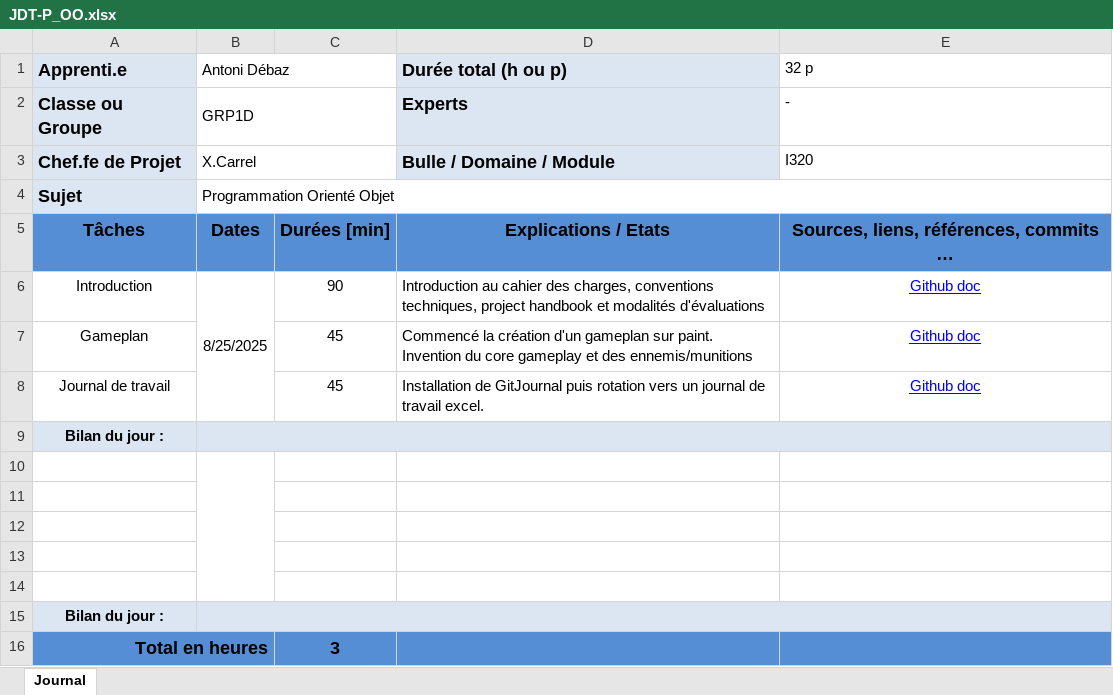
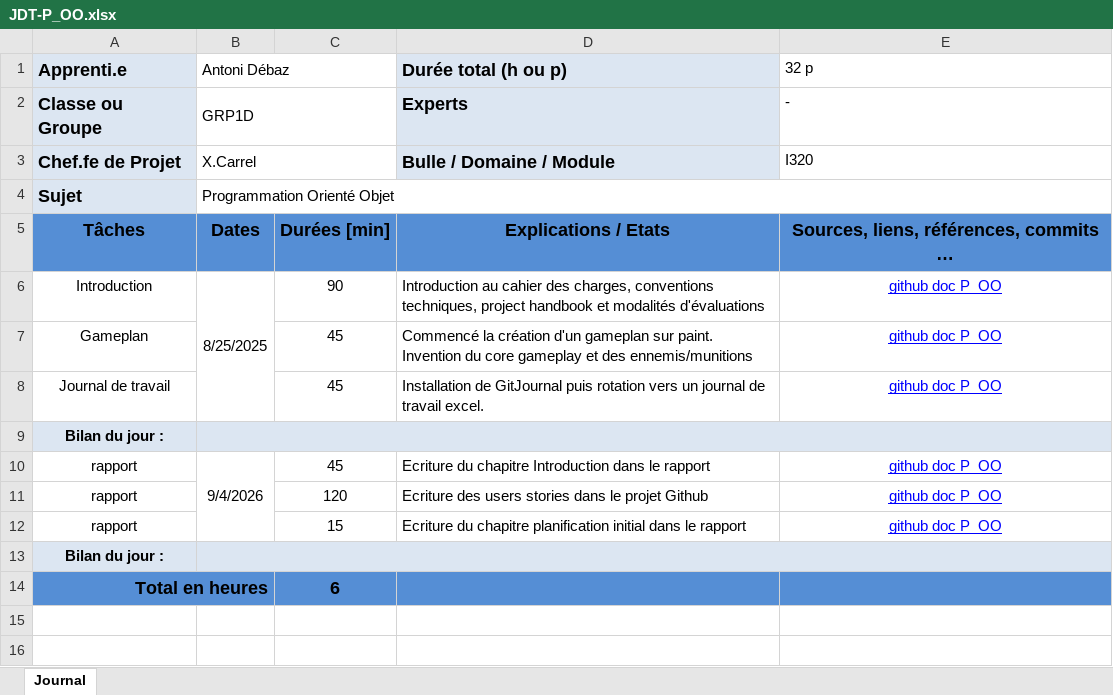
Before and after one commit to AntoDeba/P_OO-ShootMeUp, an Excel workbook: doc/JDT-P_OO.xlsx, sheet Journal, drawn as a sheet; values as stored, in another font and other column widths than the file's, no borders; removed rows and columns are numbered as before the commit, all else as after; the diff names each change by its address in the sheet, - before the commit and + after, or states it on an @@ line.

Commit message:
doc(Rapport de projet) écriture du chapitre "Analyse fonctionnelle" et "Planification Initiale"

```diff
--- a/doc/JDT-P_OO.xlsx (sheet Journal)
+++ b/doc/JDT-P_OO.xlsx (sheet Journal)
-E6:E8 (32 p): Github doc
+E6:E8 (32 p): github doc P_OO
-row 10: (empty)
+row 10: rapport | 9/4/2026 | 45 | Ecriture du chapitre Introduction dans le rapport | github doc P_OO
-row 11: (empty)
+row 11: rapport |  | 120 | Ecriture des users stories dans le projet Github | github doc P_OO
-row 12: (empty)
+row 12: rapport |  | 15 | Ecriture du chapitre planification initial dans le rapport | github doc P_OO
-row 13: (empty)
-row 14: (empty)
-C14: 3
+C14: 6
```
Also changed, not shown: 2 other files.
